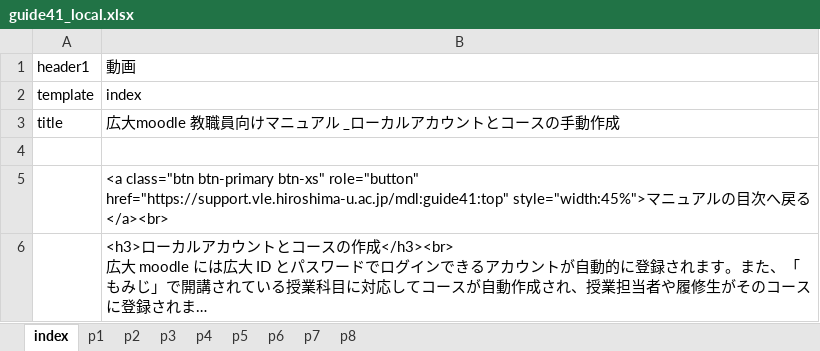
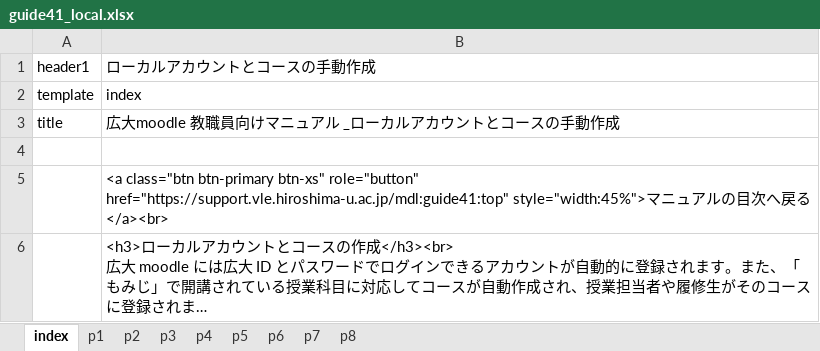
Before and after one commit to imc-lms-adm/support-vle-man, an Excel workbook: guide41_local.xlsx, sheet index, drawn as a sheet; long unchanged cells end in …; values as stored, in another font and other column widths than the file's, no borders; the diff names each change by its address in the sheet, - before the commit and + after, or states it on an @@ line.

```diff
--- a/guide41_local.xlsx (sheet index)
+++ b/guide41_local.xlsx (sheet index)
-B1: 動画
+B1: ローカルアカウントとコースの手動作成
```
Also changed, not shown: sheet p2, sheet p4, sheet p3, sheet p1.
